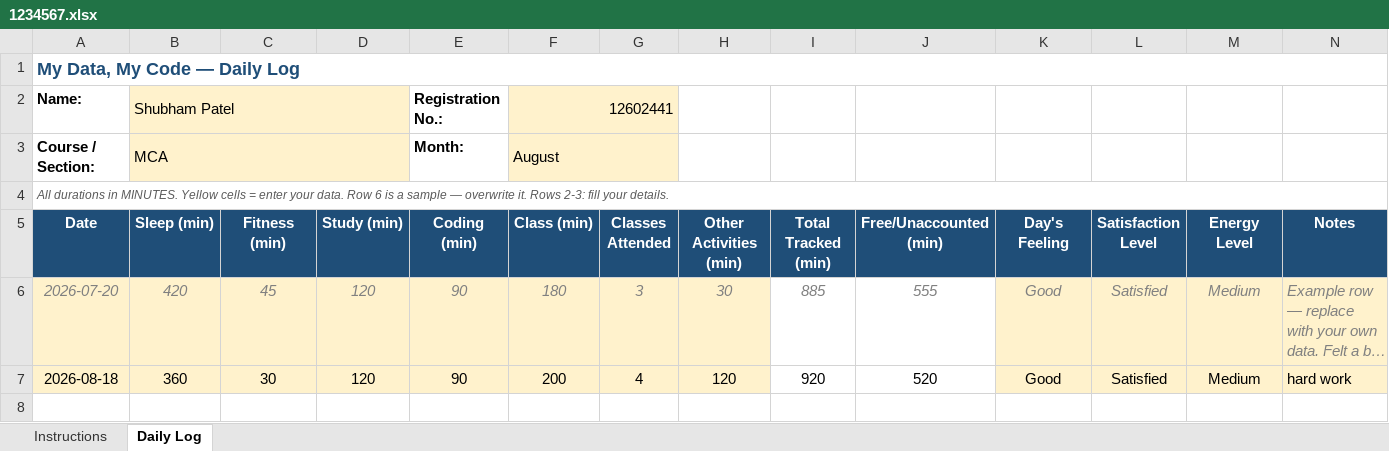
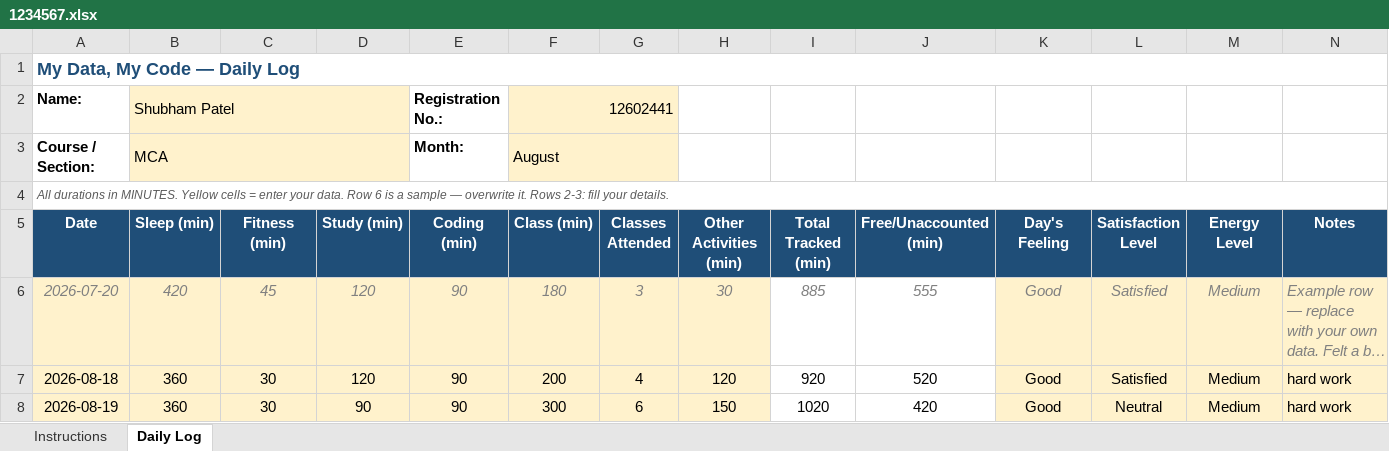
Before and after one commit to coder-shub/12602441, an Excel workbook: 1234567.xlsx, sheet Daily Log, drawn as a sheet; long unchanged cells end in …; values as stored, in another font and other column widths than the file's, no borders; conditional formats not drawn; the diff names each change by its address in the sheet, - before the commit and + after, or states it on an @@ line.

Commit message:
upgrade file 19-08-2026

```diff
--- a/1234567.xlsx (sheet Daily Log)
+++ b/1234567.xlsx (sheet Daily Log)
+row 8: 2026-08-19 | 360 | 30 | 90 | 90 | 300 | 6 | 150 | 1020 | 420 | Good | Neutral | Medium | hard work
```
